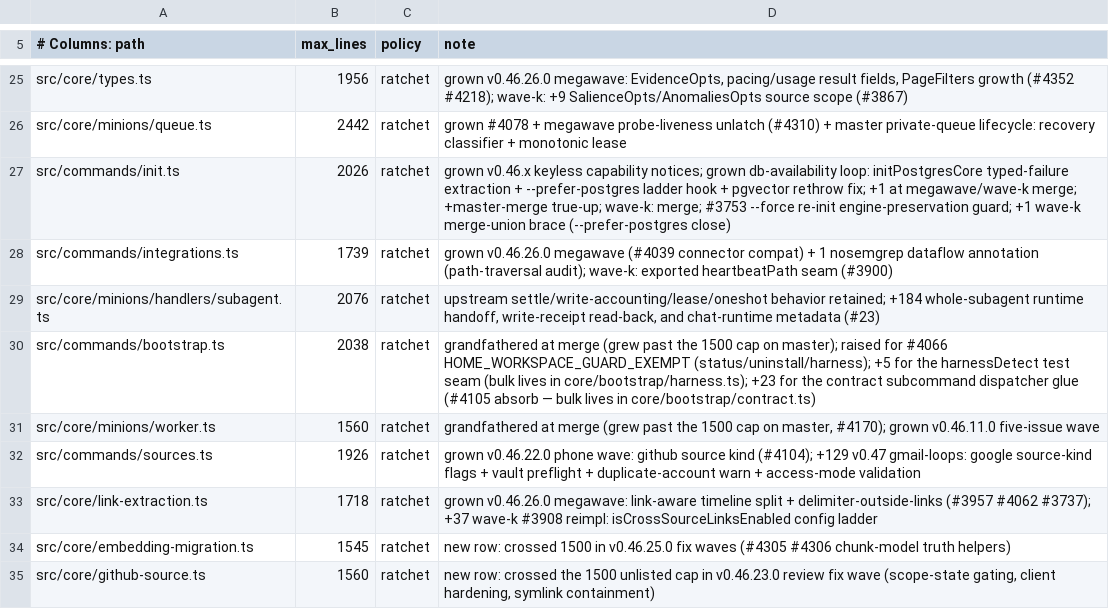
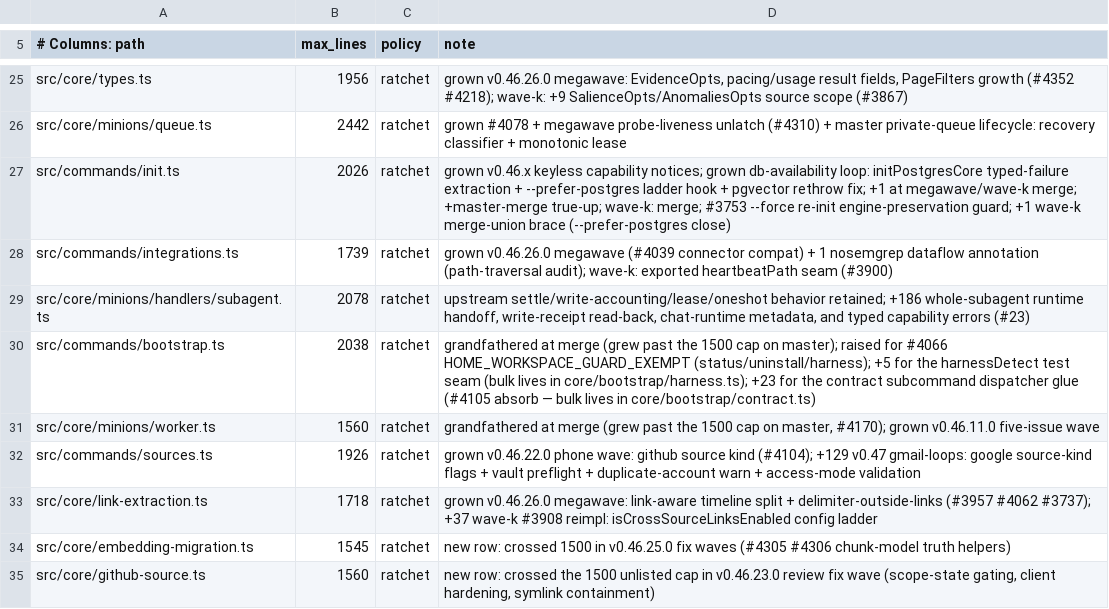
Before and after one commit to panda850819/gbrain, a TSV file: scripts/module-size-limits.tsv, drawn as a sheet; only a part is shown, gaps mark what is left out.

Commit message:
fix(runtime): preserve typed subagent capability errors
Keep the upstream supports_subagent_loop:false error contract while bypassing native provider classification in external runtime mode.

```diff
--- a/scripts/module-size-limits.tsv
+++ b/scripts/module-size-limits.tsv
@@ -28,3 +28,3 @@ src/commands/init.ts	2026	ratchet	grown v0.46.x keyless capability notices; grow
 src/commands/integrations.ts	1739	ratchet	grown v0.46.26.0 megawave (#4039 connector compat) + 1 nosemgrep dataflow annotation (path-traversal audit); wave-k: exported heartbeatPath seam (#3900)
-src/core/minions/handlers/subagent.ts	2076	ratchet	upstream settle/write-accounting/lease/oneshot behavior retained; +184 whole-subagent runtime handoff, write-receipt read-back, and chat-runtime metadata (#23)
+src/core/minions/handlers/subagent.ts	2078	ratchet	upstream settle/write-accounting/lease/oneshot behavior retained; +186 whole-subagent runtime handoff, write-receipt read-back, chat-runtime metadata, and typed capability errors (#23)
 src/commands/bootstrap.ts	2038	ratchet	grandfathered at merge (grew past the 1500 cap on master); raised for #4066 HOME_WORKSPACE_GUARD_EXEMPT (status/uninstall/harness); +5 for the harnessDetect test seam (bulk lives in core/bootstrap/harness.ts); +23 for the contract subcommand dispatcher glue (#4105 absorb — bulk lives in core/bootstrap/contract.ts)
```
Also changed, not shown: 1 other file.
